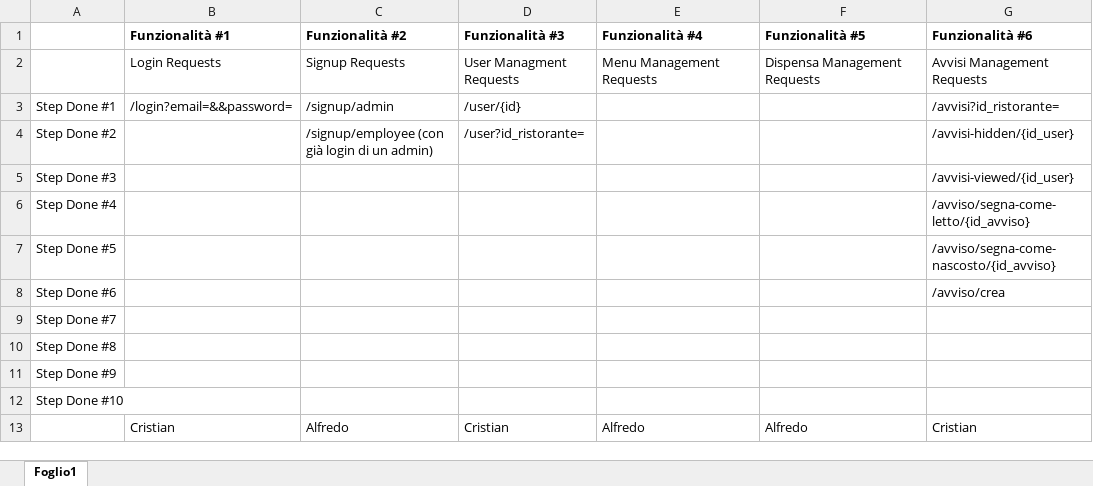
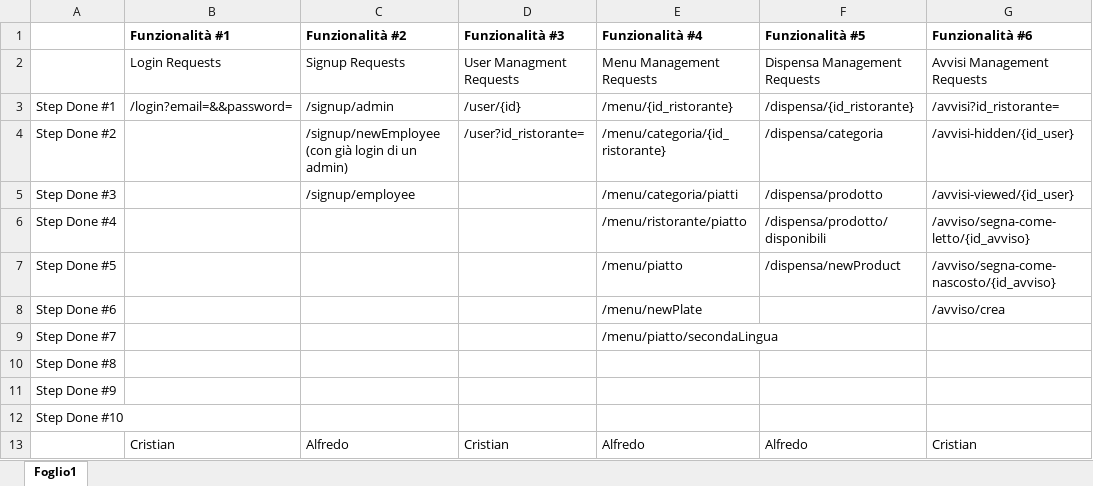
Before and after one commit to CristianCarrella/Ratatouille23, an Excel workbook: completezza funzionale.xlsx, sheet Foglio1, drawn as a sheet; only a part is shown; values as stored, in another font and other column widths than the file's, no borders; the diff names each change by its address in the sheet, - before the commit and + after, or states it on an @@ line.

Commit message:
Aggiornamenti completezza funzionale

```diff
--- a/completezza funzionale.xlsx (sheet Foglio1)
+++ b/completezza funzionale.xlsx (sheet Foglio1)
-E3 (Funzionalità #4): (empty)
+E3 (Funzionalità #4): /menu/{id_ristorante}
-F3 (Funzionalità #5): (empty)
+F3 (Funzionalità #5): /dispensa/{id_ristorante}
-C4 (Funzionalità #2): /signup/employee (con già…
+C4 (Funzionalità #2): /signup/newEmployee (con già…
-E4 (Funzionalità #4): (empty)
+E4 (Funzionalità #4): /menu/categoria/{id_ristorante}
-F4 (Funzionalità #5): (empty)
+F4 (Funzionalità #5): /dispensa/categoria
-C5 (Funzionalità #2): (empty)
+C5 (Funzionalità #2): /signup/employee
-E5 (Funzionalità #4): (empty)
+E5 (Funzionalità #4): /menu/categoria/piatti
-F5 (Funzionalità #5): (empty)
+F5 (Funzionalità #5): /dispensa/prodotto
-E6 (Funzionalità #4): (empty)
+E6 (Funzionalità #4): /menu/ristorante/piatto
-F6 (Funzionalità #5): (empty)
+F6 (Funzionalità #5): /dispensa/prodotto/disponibili
-E7 (Funzionalità #4): (empty)
+E7 (Funzionalità #4): /menu/piatto
-F7 (Funzionalità #5): (empty)
+F7 (Funzionalità #5): /dispensa/newProduct
-E8 (Funzionalità #4): (empty)
+E8 (Funzionalità #4): /menu/newPlate
-E9 (Funzionalità #4): (empty)
+E9 (Funzionalità #4): /menu/piatto/secondaLingua
```
Also changed, not shown: 12 other files.
